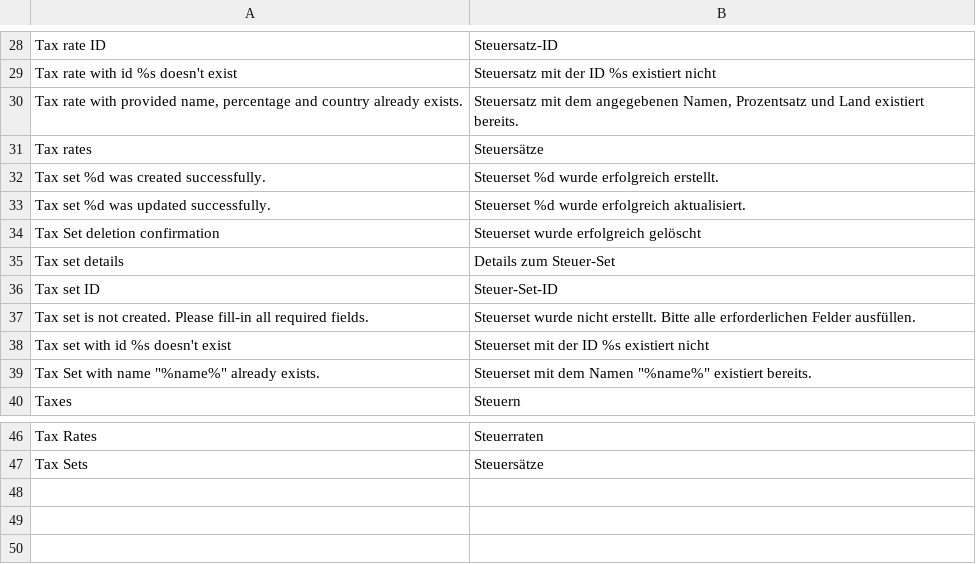
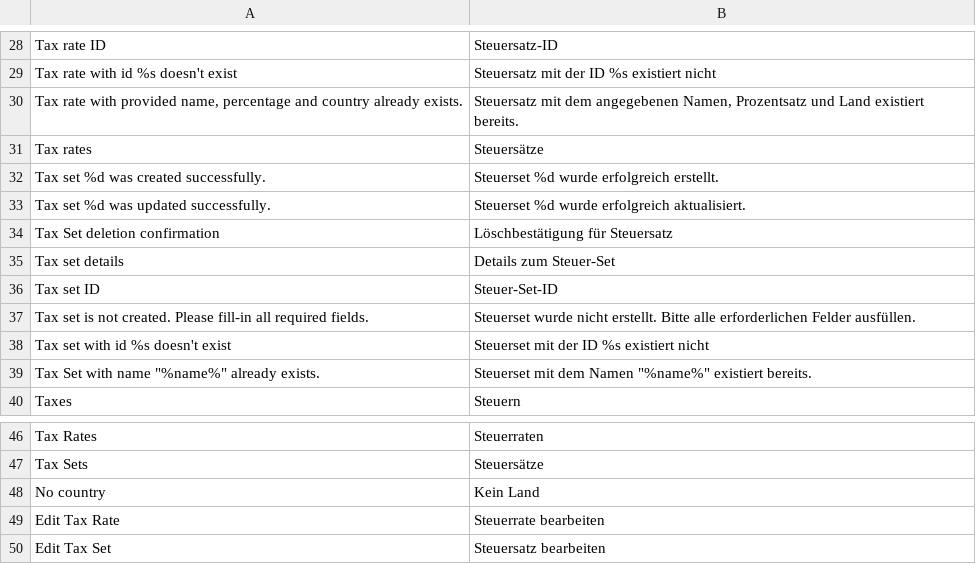
Before and after one commit to spryker/tax, a CSV file: data/translation/Zed/de_DE.csv, drawn as a sheet; only a part is shown, gaps mark what is left out; the diff names each change by its address in the sheet, - before the commit and + after, or states it on an @@ line.

Commit message:
PS-9975 Partially added translations

```diff
--- a/data/translation/Zed/de_DE.csv
+++ b/data/translation/Zed/de_DE.csv
-B34: Steuerset wurde erfolgreich gelöscht
+B34: Löschbestätigung für Steuersatz
+row 48: No country | Kein Land
+row 49: Edit Tax Rate | Steuerrate bearbeiten
+row 50: Edit Tax Set | Steuersatz bearbeiten
```
Also changed, not shown: data/translation/Zed/en_US.csv, 1 other file.
